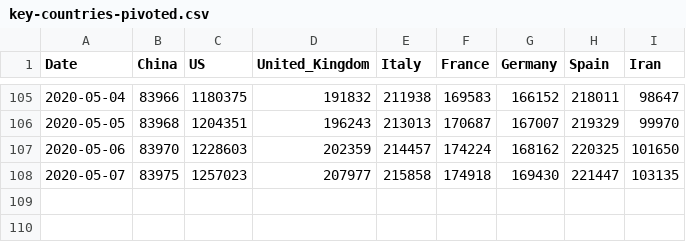
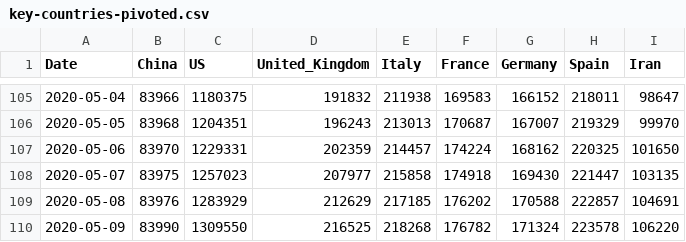
Before and after one commit to datasets/covid-19, a CSV file: data/key-countries-pivoted.csv, drawn as a sheet; only a part is shown, gaps mark what is left out.

Commit message:
[data][xl]: manual update

```diff
--- a/data/key-countries-pivoted.csv
+++ b/data/key-countries-pivoted.csv
@@ -106,3 +106,5 @@ Date,China,US,United_Kingdom,Italy,France,Germany,Spain,Iran
 2020-05-05,83968,1204351,196243,213013,170687,167007,219329,99970
-2020-05-06,83970,1228603,202359,214457,174224,168162,220325,101650
+2020-05-06,83970,1229331,202359,214457,174224,168162,220325,101650
 2020-05-07,83975,1257023,207977,215858,174918,169430,221447,103135
+2020-05-08,83976,1283929,212629,217185,176202,170588,222857,104691
+2020-05-09,83990,1309550,216525,218268,176782,171324,223578,106220
```
Also changed, not shown: data/worldwide-aggregated.csv, 3 other files.
